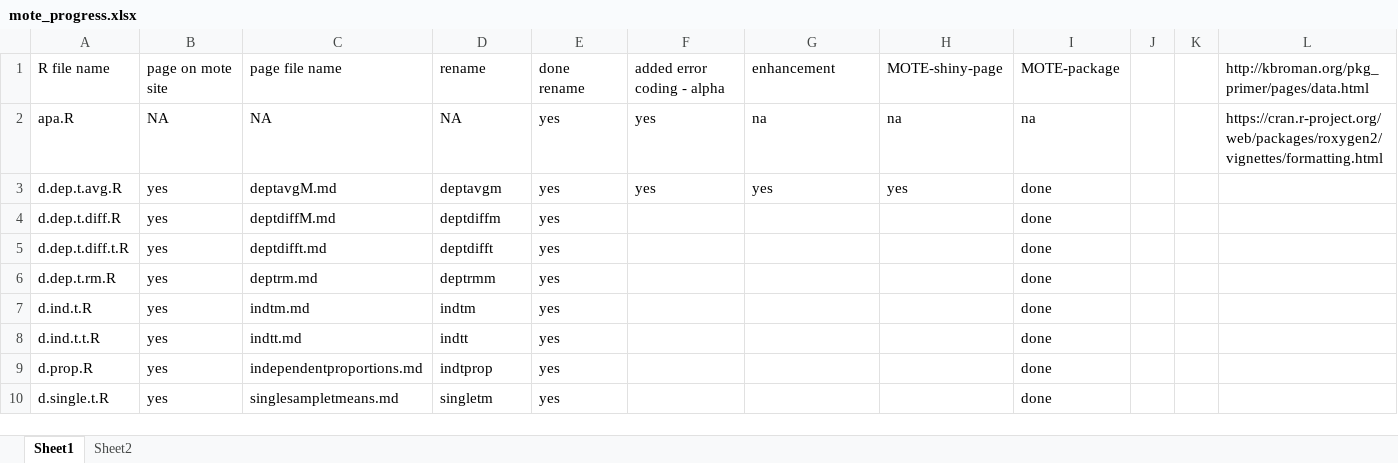
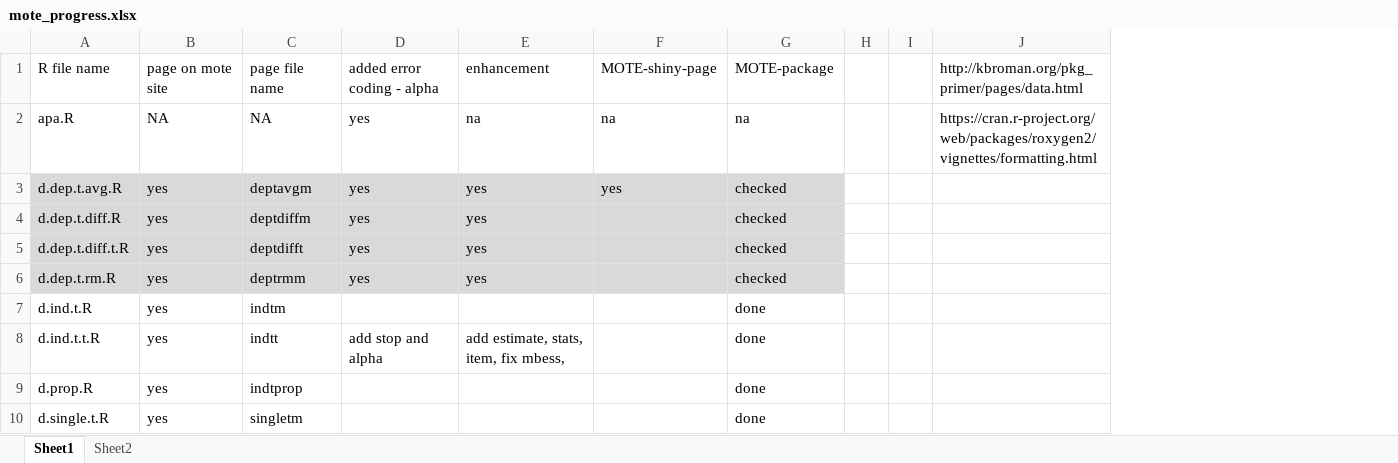
Before and after one commit to doomlab/MOTE, an Excel workbook: mote_progress.xlsx, sheet Sheet1, drawn as a sheet; only a part is shown; values as stored, in another font and other column widths than the file's, no borders; removed rows and columns are numbered as before the commit, all else as after; the diff names each change by its address in the sheet, - before the commit and + after, or states it on an @@ line.

```diff
--- a/mote_progress.xlsx (sheet Sheet1)
+++ b/mote_progress.xlsx (sheet Sheet1)
-column C, rows 1-10: page file name | NA | deptavgM.md | deptdiffM.md | deptdifft.md | deptrm.md | indtm.md | indtt.md | independentproportions.md | singlesampletmeans.md
-column E, rows 1-10: done rename | yes | yes | yes | yes | yes | yes | yes | yes | yes
-C1: rename
+C1: page file name
-A3:B6 fill: none
+A3:B6 fill: #D9D9D9
-C3:C6 fill: none
+C3:C6 fill: #D9D9D9
-D3:G6 fill: none
+D3:G6 fill: #D9D9D9
-G3:G6: done
+G3:G6: checked
-D4:D6: (empty)
+D4:D6: yes
-E4:E6: (empty)
+E4:E6: yes
-D8: (empty)
+D8: add stop and alpha
-E8: (empty)
+E8: add estimate, stats, item, fix mbess,
```
Also changed, not shown: 12 other files.
